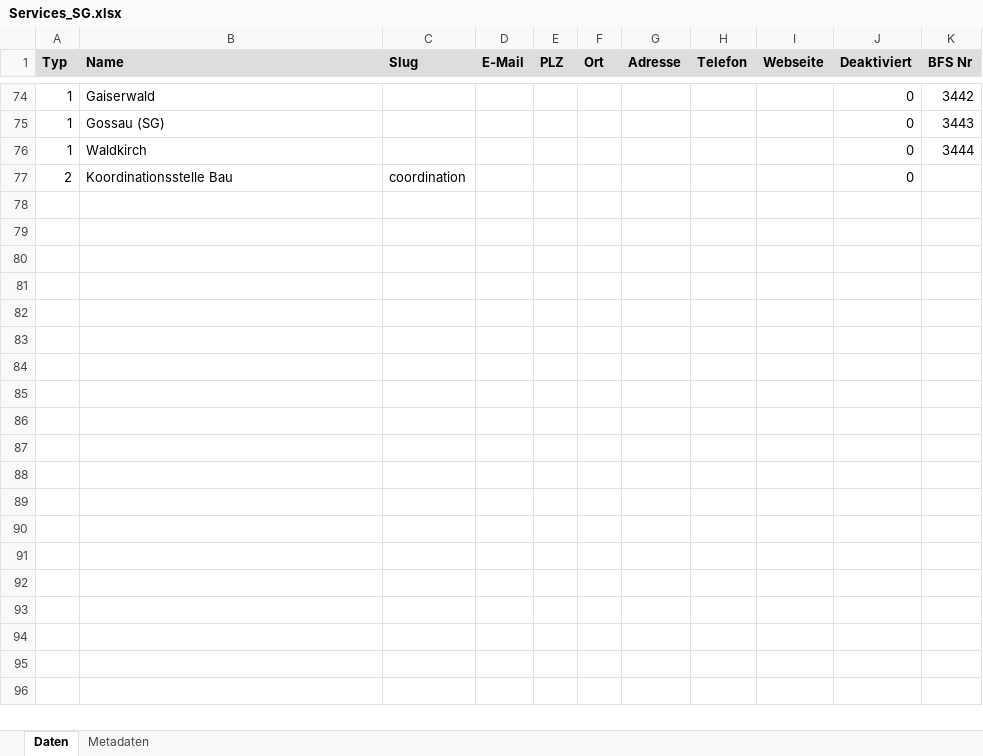
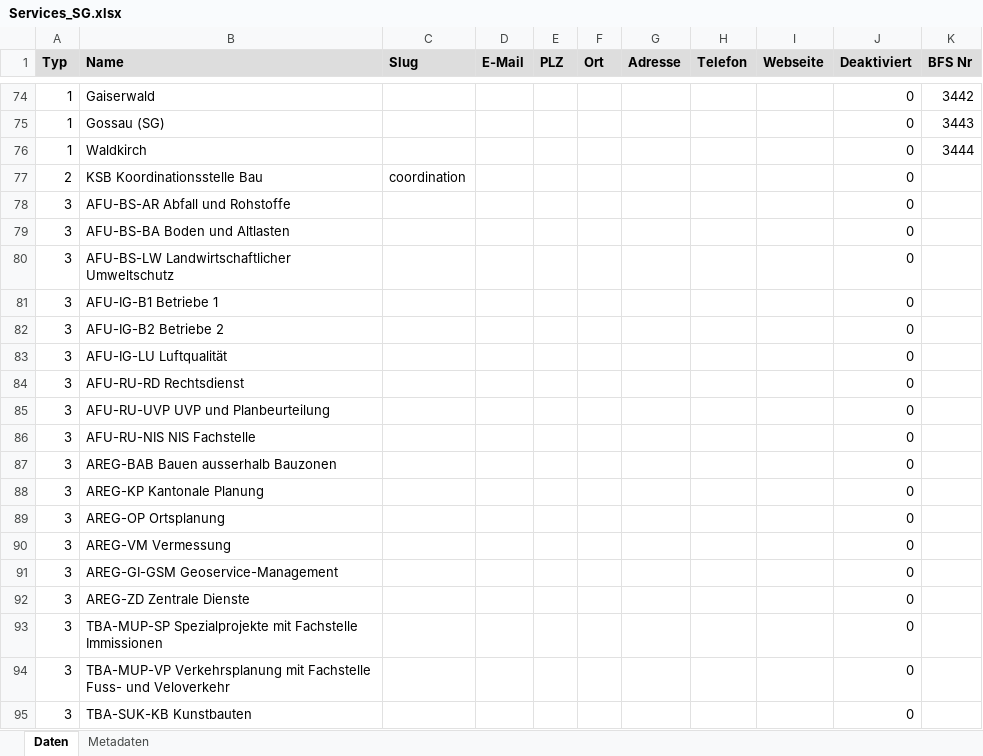
Before and after one commit to inosca/ebau, an Excel workbook: django/kt_sg/import/Services_SG.xlsx, sheet Daten, drawn as a sheet; only a part is shown, gaps mark what is left out; values as stored, in another font and other column widths than the file's, no borders; the diff covers the shown part only; the diff names each change by its address in the sheet, - before the commit and + after, or states it on an @@ line.

Commit message:
chore(sg): add new services from excel list

```diff
--- a/django/kt_sg/import/Services_SG.xlsx (sheet Daten)
+++ b/django/kt_sg/import/Services_SG.xlsx (sheet Daten)
-B77 (Name): Koordinationsstelle Bau
+B77 (Name): KSB Koordinationsstelle Bau
+row 78: 3 | AFU-BS-AR Abfall und Rohstoffe |  |  |  |  |  |  |  | 0
+row 79: 3 | AFU-BS-BA Boden und Altlasten |  |  |  |  |  |  |  | 0
+row 80: 3 | AFU-BS-LW Landwirtschaftlicher Umweltschutz |  |  |  |  |  |  |  | 0
+row 81: 3 | AFU-IG-B1 Betriebe 1 |  |  |  |  |  |  |  | 0
+row 82: 3 | AFU-IG-B2 Betriebe 2 |  |  |  |  |  |  |  | 0
+row 83: 3 | AFU-IG-LU Luftqualität |  |  |  |  |  |  |  | 0
+row 84: 3 | AFU-RU-RD Rechtsdienst |  |  |  |  |  |  |  | 0
+row 85: 3 | AFU-RU-UVP UVP und Planbeurteilung |  |  |  |  |  |  |  | 0
+row 86: 3 | AFU-RU-NIS NIS Fachstelle |  |  |  |  |  |  |  | 0
+row 87: 3 | AREG-BAB Bauen ausserhalb Bauzonen |  |  |  |  |  |  |  | 0
+row 88: 3 | AREG-KP Kantonale Planung |  |  |  |  |  |  |  | 0
+row 89: 3 | AREG-OP Ortsplanung |  |  |  |  |  |  |  | 0
+row 90: 3 | AREG-VM Vermessung |  |  |  |  |  |  |  | 0
+row 91: 3 | AREG-GI-GSM Geoservice-Management |  |  |  |  |  |  |  | 0
+row 92: 3 | AREG-ZD Zentrale Dienste |  |  |  |  |  |  |  | 0
+row 93: 3 | TBA-MUP-SP Spezialprojekte mit Fachstelle Immissionen |  |  |  |  |  |  |  | 0
+row 94: 3 | TBA-MUP-VP Verkehrsplanung mit Fachstelle Fuss- und Veloverkehr |  |  |  |  |  |  |  | 0
+row 95: 3 | TBA-SUK-KB Kunstbauten |  |  |  |  |  |  |  | 0
```
Also changed, not shown: 50 added rows elsewhere in this sheet, 2 other files.
